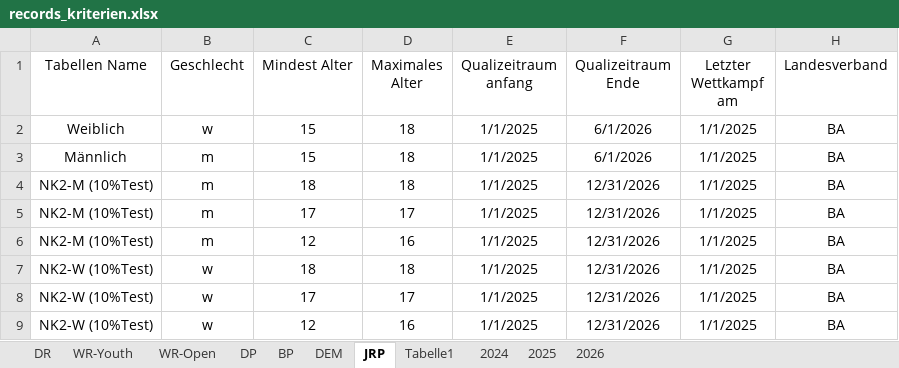
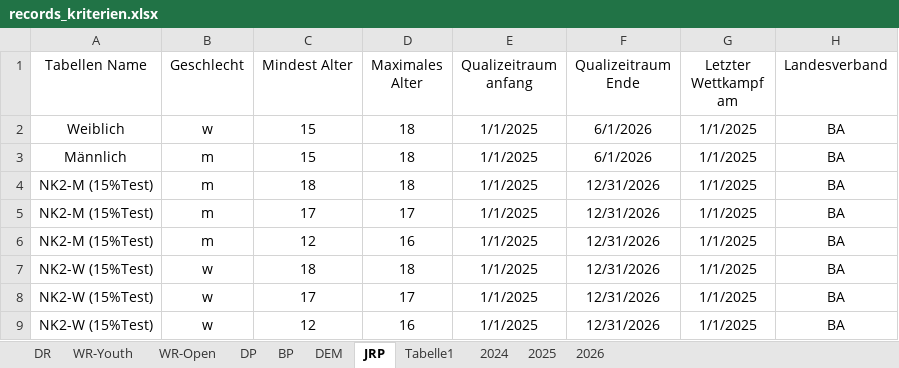
Before and after one commit to jp-gnad/Lifesaving_Baden, an Excel workbook: web/utilities/records_kriterien.xlsx, sheet JRP, drawn as a sheet; only a part is shown; values as stored, in another font and other column widths than the file's, no borders; table styles not drawn; the diff names each change by its address in the sheet, - before the commit and + after, or states it on an @@ line.

Commit message:
15% beschriftung

```diff
--- a/web/utilities/records_kriterien.xlsx (sheet JRP)
+++ b/web/utilities/records_kriterien.xlsx (sheet JRP)
-A4:A6 (Tabellen Name): NK2-M (10%Test)
+A4:A6 (Tabellen Name): NK2-M (15%Test)
-A7:A9 (Tabellen Name): NK2-W (10%Test)
+A7:A9 (Tabellen Name): NK2-W (15%Test)
```
